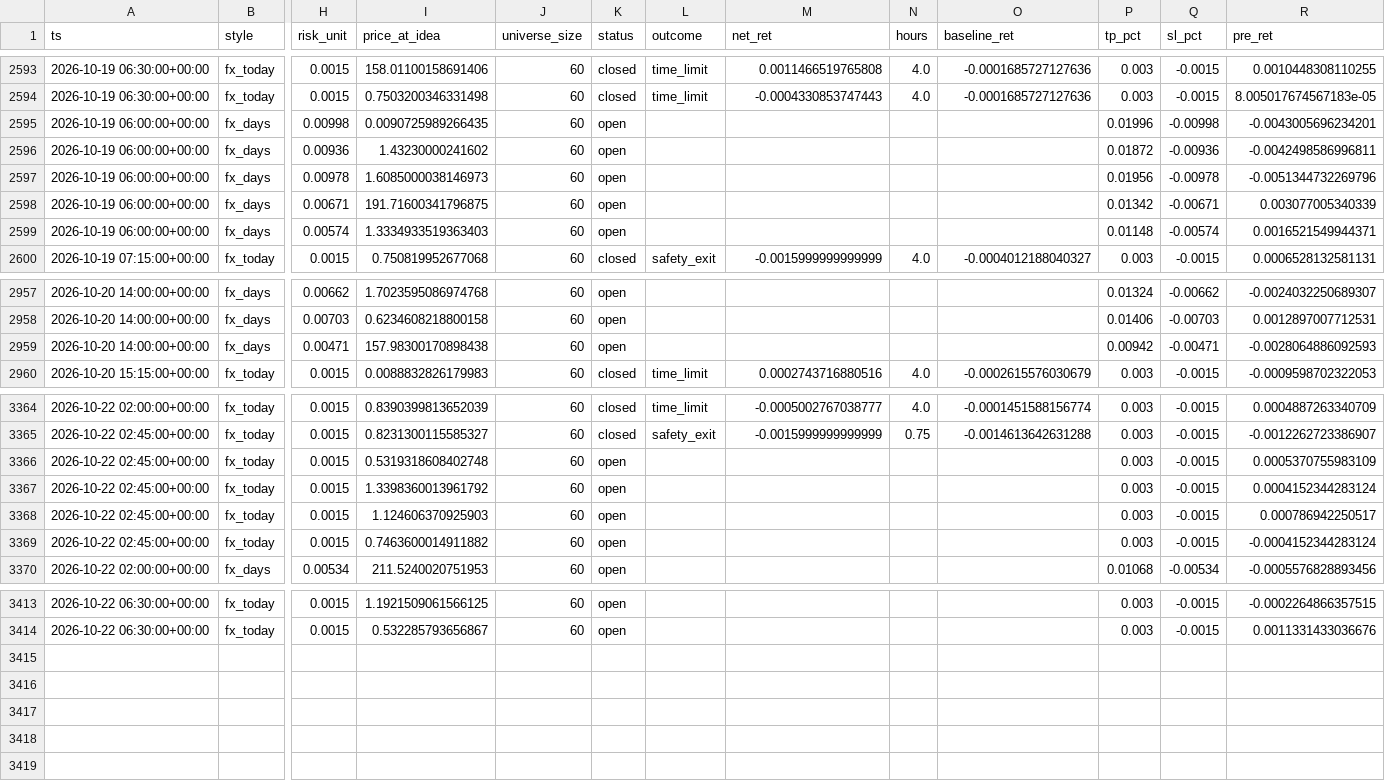
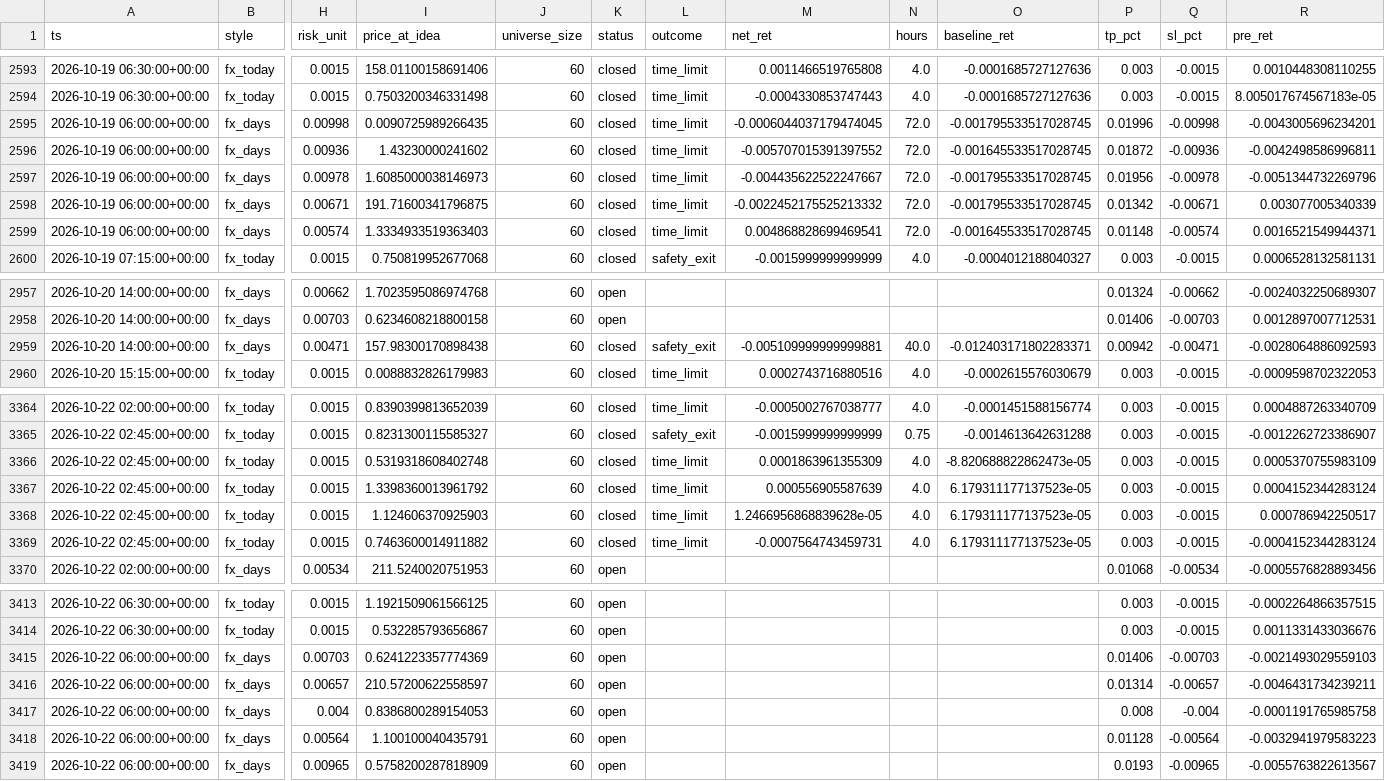
Before and after one commit to ljmacdonald/mempool-omega, a CSV file: state/fx/history.csv, drawn as a sheet; only a part is shown, gaps mark what is left out; rows hold the shown columns only; the diff covers the shown part only; the diff names each change by its address in the sheet, - before the commit and + after, or states it on an @@ line.

```diff
--- a/state/fx/history.csv
+++ b/state/fx/history.csv
-K2595:K2599 (status): open
+K2595:K2599 (status): closed
-L2595:L2599 (outcome): (empty)
+L2595:L2599 (outcome): time_limit
-M2595 (net_ret): (empty)
+M2595 (net_ret): -0.0006044037179474045
-N2595:N2599 (hours): (empty)
+N2595:N2599 (hours): 72.0
-O2595 (baseline_ret): (empty)
+O2595 (baseline_ret): -0.001795533517028745
-M2596 (net_ret): (empty)
+M2596 (net_ret): -0.005707015391397552
-O2596 (baseline_ret): (empty)
+O2596 (baseline_ret): -0.001645533517028745
-M2597 (net_ret): (empty)
+M2597 (net_ret): -0.004435622522247667
-O2597:O2598 (baseline_ret): (empty)
+O2597:O2598 (baseline_ret): -0.001795533517028745
-M2598 (net_ret): (empty)
+M2598 (net_ret): -0.0022452175525213332
-M2599 (net_ret): (empty)
+M2599 (net_ret): 0.004868828699469541
-O2599 (baseline_ret): (empty)
+O2599 (baseline_ret): -0.001645533517028745
-K2959 (status): open
+K2959 (status): closed
-L2959 (outcome): (empty)
+L2959 (outcome): safety_exit
-M2959 (net_ret): (empty)
+M2959 (net_ret): -0.005109999999999881
-N2959 (hours): (empty)
+N2959 (hours): 40.0
-O2959 (baseline_ret): (empty)
+O2959 (baseline_ret): -0.012403171802283371
-K3366:K3369 (status): open
+K3366:K3369 (status): closed
-L3366:L3369 (outcome): (empty)
+L3366:L3369 (outcome): time_limit
-M3366 (net_ret): (empty)
+M3366 (net_ret): 0.0001863961355309
-N3366:N3369 (hours): (empty)
+N3366:N3369 (hours): 4.0
-O3366 (baseline_ret): (empty)
+O3366 (baseline_ret): -8.820688822862473e-05
-M3367 (net_ret): (empty)
+M3367 (net_ret): 0.000556905587639
-O3367:O3369 (baseline_ret): (empty)
+O3367:O3369 (baseline_ret): 6.179311177137523e-05
-M3368 (net_ret): (empty)
+M3368 (net_ret): 1.2466956868839628e-05
-M3369 (net_ret): (empty)
+M3369 (net_ret): -0.0007564743459731
+row 3415: 2026-10-22 06:00:00+00:00 | fx_days | 0.00703 | 0.6241223357774369 | 60 | open |  |  |  |  | 0.01406 | -0.00703 | -0.0021493029559103
+row 3416: 2026-10-22 06:00:00+00:00 | fx_days | 0.00657 | 210.57200622558597 | 60 | open |  |  |  |  | 0.01314 | -0.00657 | -0.0046431734239211
+row 3417: 2026-10-22 06:00:00+00:00 | fx_days | 0.004 | 0.8386800289154053 | 60 | open |  |  |  |  | 0.008 | -0.004 | -0.0001191765985758
+row 3418: 2026-10-22 06:00:00+00:00 | fx_days | 0.00564 | 1.100100040435791 | 60 | open |  |  |  |  | 0.01128 | -0.00564 | -0.0032941979583223
+row 3419: 2026-10-22 06:00:00+00:00 | fx_days | 0.00965 | 0.5758200287818909 | 60 | open |  |  |  |  | 0.0193 | -0.00965 | -0.0055763822613567
```
Also changed, not shown: 35 edited cells elsewhere in this file, 2 other files.
